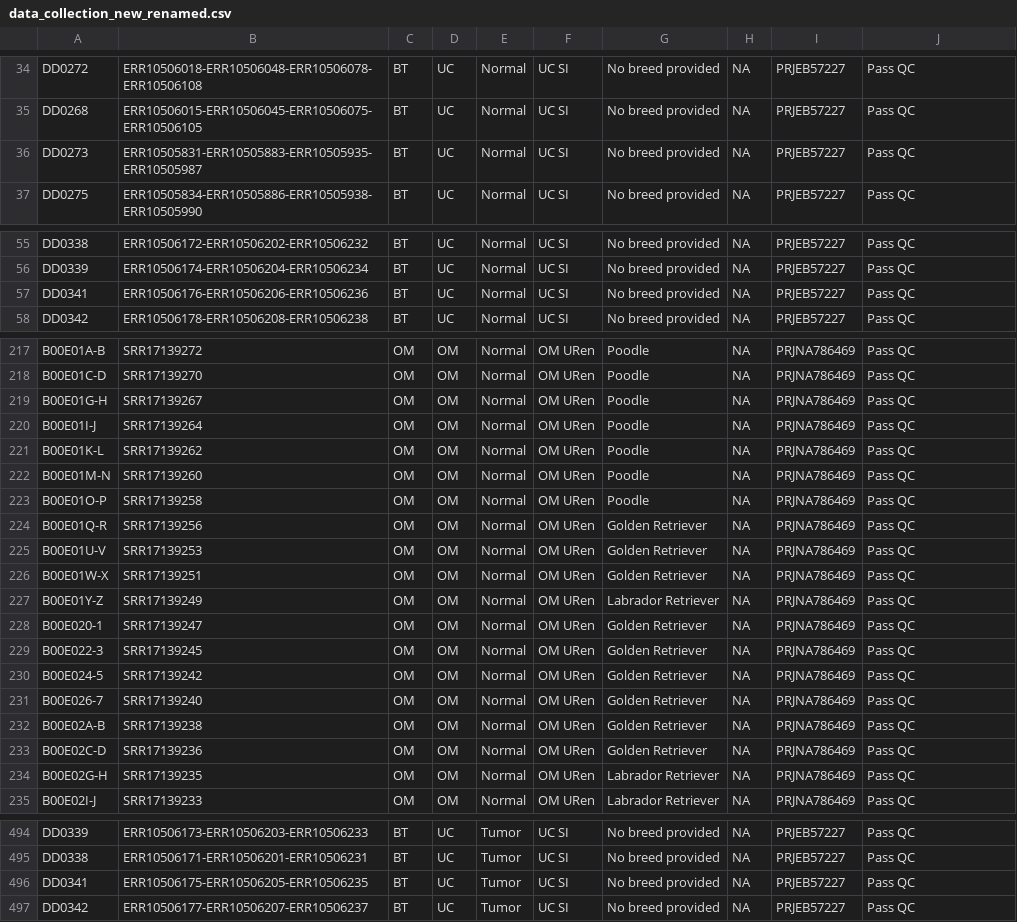
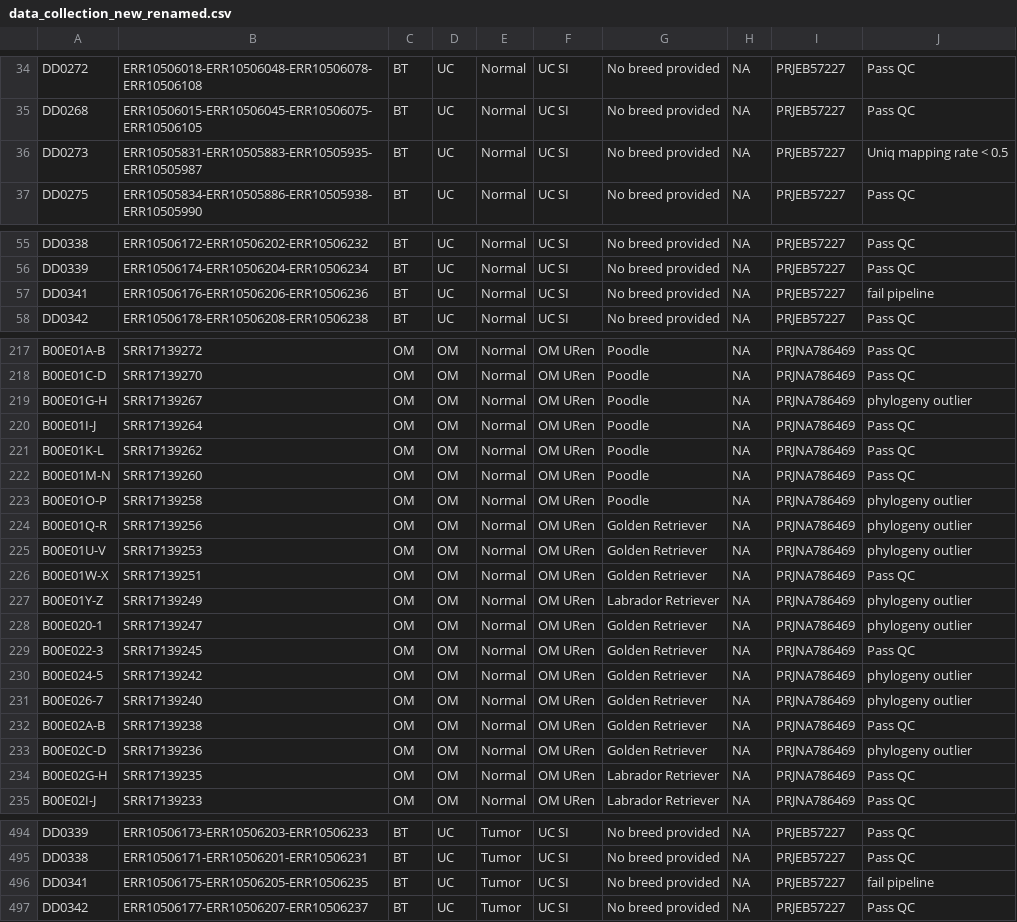
Before and after one commit to JingxuanChen7/canine_tumor_wes, a CSV file: metadata/data_collection_new_renamed.csv, drawn as a sheet; only a part is shown, gaps mark what is left out; the diff covers the shown part only.

```diff
--- a/metadata/data_collection_new_renamed.csv
+++ b/metadata/data_collection_new_renamed.csv
@@ -35,3 +35,3 @@
 "DD0268","ERR10506015-ERR10506045-ERR10506075-ERR10506105","BT","UC","Normal","UC SI","No breed provided",NA,"PRJEB57227","Pass QC"
-"DD0273","ERR10505831-ERR10505883-ERR10505935-ERR10505987","BT","UC","Normal","UC SI","No breed provided",NA,"PRJEB57227","Pass QC"
+"DD0273","ERR10505831-ERR10505883-ERR10505935-ERR10505987","BT","UC","Normal","UC SI","No breed provided",NA,"PRJEB57227","Uniq mapping rate < 0.5"
 "DD0275","ERR10505834-ERR10505886-ERR10505938-ERR10505990","BT","UC","Normal","UC SI","No breed provided",NA,"PRJEB57227","Pass QC"
@@ -56,3 +56,3 @@
 "DD0339","ERR10506174-ERR10506204-ERR10506234","BT","UC","Normal","UC SI","No breed provided",NA,"PRJEB57227","Pass QC"
-"DD0341","ERR10506176-ERR10506206-ERR10506236","BT","UC","Normal","UC SI","No breed provided",NA,"PRJEB57227","Pass QC"
+"DD0341","ERR10506176-ERR10506206-ERR10506236","BT","UC","Normal","UC SI","No breed provided",NA,"PRJEB57227","fail pipeline"
 "DD0342","ERR10506178-ERR10506208-ERR10506238","BT","UC","Normal","UC SI","No breed provided",NA,"PRJEB57227","Pass QC"
@@ -218,3 +218,3 @@
 "B00E01C-D","SRR17139270","OM","OM","Normal","OM URen","Poodle",NA,"PRJNA786469","Pass QC"
-"B00E01G-H","SRR17139267","OM","OM","Normal","OM URen","Poodle",NA,"PRJNA786469","Pass QC"
+"B00E01G-H","SRR17139267","OM","OM","Normal","OM URen","Poodle",NA,"PRJNA786469","phylogeny outlier"
 "B00E01I-J","SRR17139264","OM","OM","Normal","OM URen","Poodle",NA,"PRJNA786469","Pass QC"
@@ -222,13 +222,13 @@
 "B00E01M-N","SRR17139260","OM","OM","Normal","OM URen","Poodle",NA,"PRJNA786469","Pass QC"
-"B00E01O-P","SRR17139258","OM","OM","Normal","OM URen","Poodle",NA,"PRJNA786469","Pass QC"
-"B00E01Q-R","SRR17139256","OM","OM","Normal","OM URen","Golden Retriever",NA,"PRJNA786469","Pass QC"
-"B00E01U-V","SRR17139253","OM","OM","Normal","OM URen","Golden Retriever",NA,"PRJNA786469","Pass QC"
+"B00E01O-P","SRR17139258","OM","OM","Normal","OM URen","Poodle",NA,"PRJNA786469","phylogeny outlier"
+"B00E01Q-R","SRR17139256","OM","OM","Normal","OM URen","Golden Retriever",NA,"PRJNA786469","phylogeny outlier"
+"B00E01U-V","SRR17139253","OM","OM","Normal","OM URen","Golden Retriever",NA,"PRJNA786469","phylogeny outlier"
 "B00E01W-X","SRR17139251","OM","OM","Normal","OM URen","Golden Retriever",NA,"PRJNA786469","Pass QC"
-"B00E01Y-Z","SRR17139249","OM","OM","Normal","OM URen","Labrador Retriever",NA,"PRJNA786469","Pass QC"
-"B00E020-1","SRR17139247","OM","OM","Normal","OM URen","Golden Retriever",NA,"PRJNA786469","Pass QC"
+"B00E01Y-Z","SRR17139249","OM","OM","Normal","OM URen","Labrador Retriever",NA,"PRJNA786469","phylogeny outlier"
+"B00E020-1","SRR17139247","OM","OM","Normal","OM URen","Golden Retriever",NA,"PRJNA786469","phylogeny outlier"
 "B00E022-3","SRR17139245","OM","OM","Normal","OM URen","Golden Retriever",NA,"PRJNA786469","Pass QC"
-"B00E024-5","SRR17139242","OM","OM","Normal","OM URen","Golden Retriever",NA,"PRJNA786469","Pass QC"
-"B00E026-7","SRR17139240","OM","OM","Normal","OM URen","Golden Retriever",NA,"PRJNA786469","Pass QC"
+"B00E024-5","SRR17139242","OM","OM","Normal","OM URen","Golden Retriever",NA,"PRJNA786469","phylogeny outlier"
+"B00E026-7","SRR17139240","OM","OM","Normal","OM URen","Golden Retriever",NA,"PRJNA786469","phylogeny outlier"
 "B00E02A-B","SRR17139238","OM","OM","Normal","OM URen","Golden Retriever",NA,"PRJNA786469","Pass QC"
-"B00E02C-D","SRR17139236","OM","OM","Normal","OM URen","Golden Retriever",NA,"PRJNA786469","Pass QC"
+"B00E02C-D","SRR17139236","OM","OM","Normal","OM URen","Golden Retriever",NA,"PRJNA786469","phylogeny outlier"
 "B00E02G-H","SRR17139235","OM","OM","Normal","OM URen","Labrador Retriever",NA,"PRJNA786469","Pass QC"
@@ -495,3 +495,3 @@
 "DD0338","ERR10506171-ERR10506201-ERR10506231","BT","UC","Tumor","UC SI","No breed provided",NA,"PRJEB57227","Pass QC"
-"DD0341","ERR10506175-ERR10506205-ERR10506235","BT","UC","Tumor","UC SI","No breed provided",NA,"PRJEB57227","Pass QC"
+"DD0341","ERR10506175-ERR10506205-ERR10506235","BT","UC","Tumor","UC SI","No breed provided",NA,"PRJEB57227","fail pipeline"
 "DD0342","ERR10506177-ERR10506207-ERR10506237","BT","UC","Tumor","UC SI","No breed provided",NA,"PRJEB57227","Pass QC"
```
Also changed, not shown: 42 edited cells elsewhere in this file, 9 other files.
